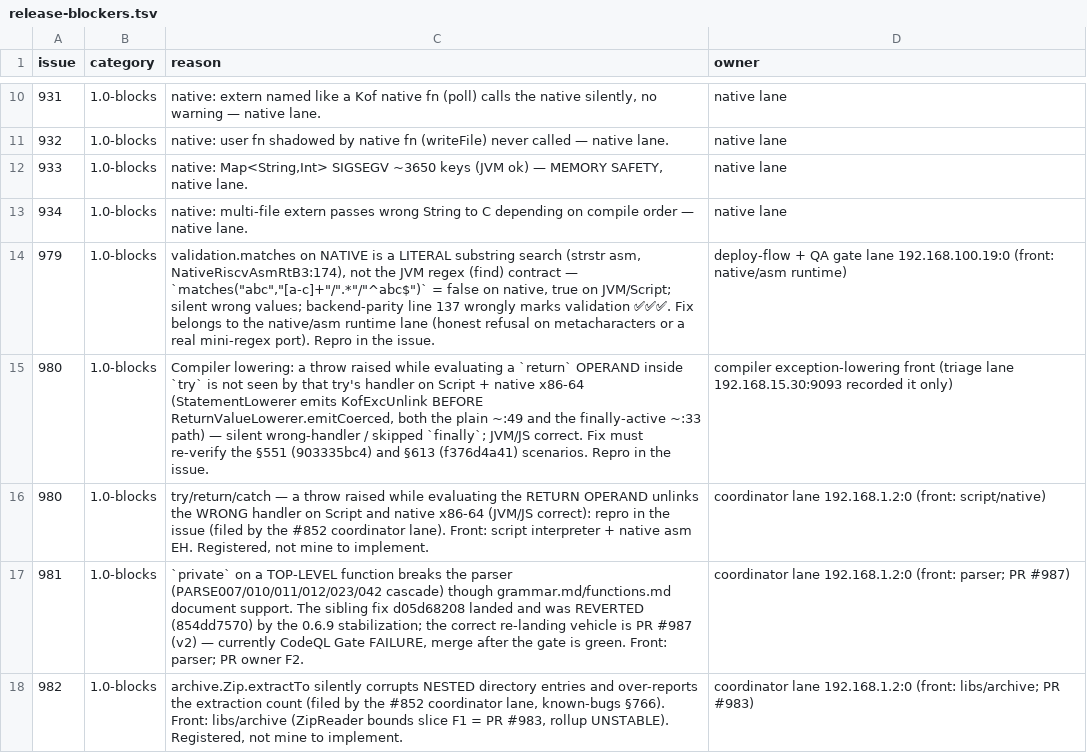
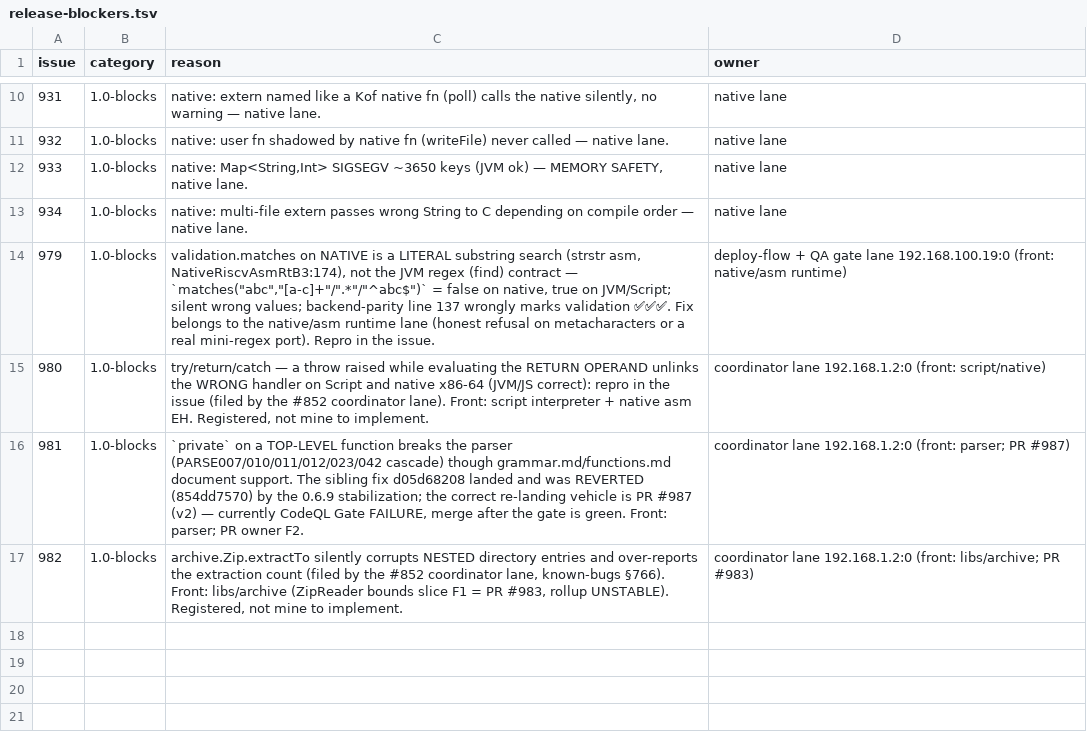
Before and after one commit to KofLang/Kof4j, a TSV file: scripts/release-blockers.tsv, drawn as a sheet; only a part is shown, gaps mark what is left out; the diff names each change by its address in the sheet, - before the commit and + after, or states it on an @@ line.

Commit message:
docs(ledger): dedupe the 980 row left by the #985 rebase merge (owner = 192.168.100.19:0)

```diff
--- a/scripts/release-blockers.tsv
+++ b/scripts/release-blockers.tsv
-row 15: 980 | 1.0-blocks | Compiler lowering: a throw raised while evaluating a `return` OPERAND inside `try` is not seen by that try's handler on Script + native x86-64 (StatementLowerer emits KofExcUnlink BEFORE ReturnValueLowerer.emitCoerced, both the plain ~:49 and the finally-active ~:33 path) — silent wrong-handler / skipped `finally`; JVM/JS correct. Fix must re-verify the §551 (903335bc4) and §613 (f376d4a41) scenarios. Repro in the issue. | compiler exception-lowering front (triage lane 192.168.15.30:9093 recorded it only)
```
